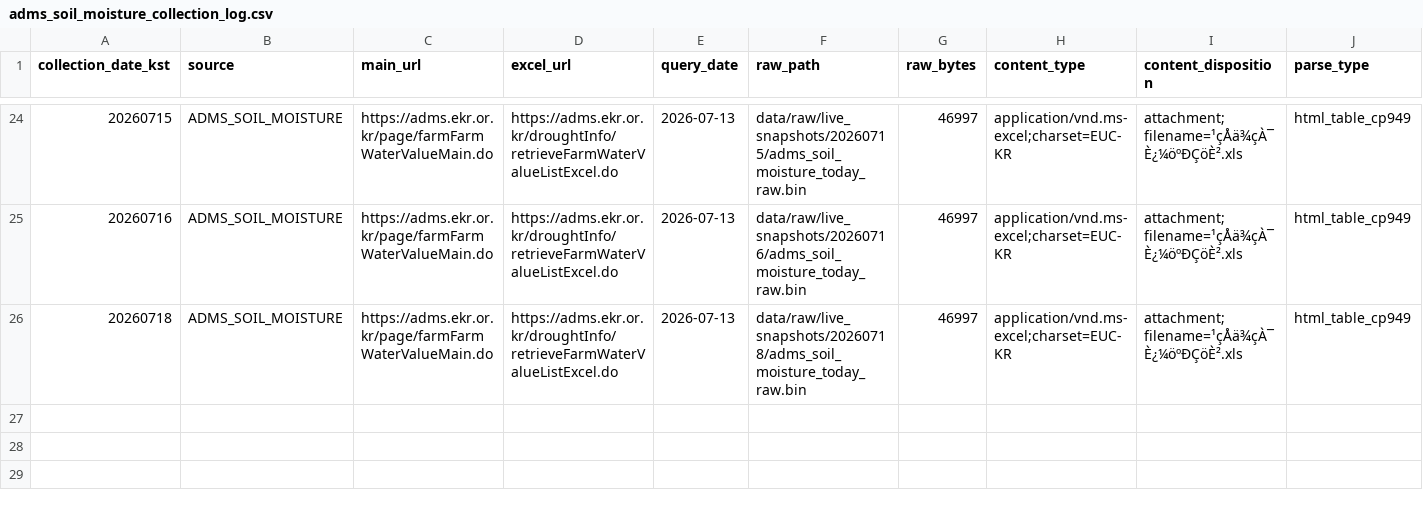
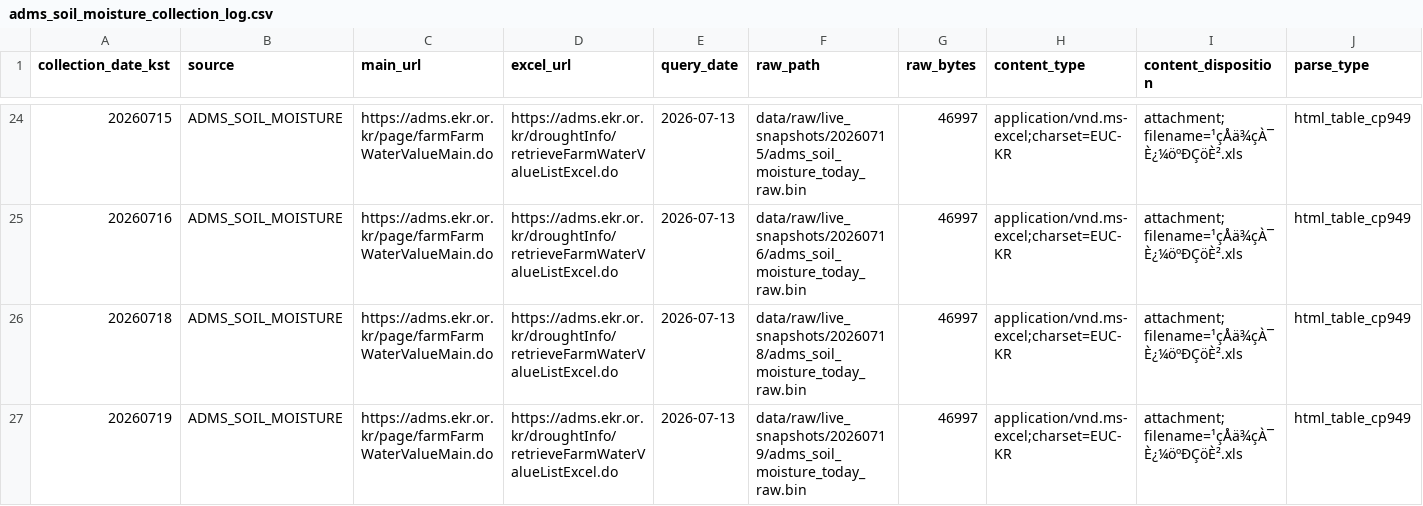
Before and after one commit to kara320090/AquaGuard-AI, a CSV file: data/metadata/adms_soil_moisture_collection_log.csv, drawn as a sheet; only a part is shown, gaps mark what is left out; rows hold the shown columns only; the diff names each change by its address in the sheet, - before the commit and + after, or states it on an @@ line.

```diff
--- a/data/metadata/adms_soil_moisture_collection_log.csv
+++ b/data/metadata/adms_soil_moisture_collection_log.csv
+row 27: 20260719 | ADMS_SOIL_MOISTURE | https://adms.ekr.or.kr/page/farmFarmWaterValueMain.do | https://adms.ekr.or.kr/droughtInfo/retrieveFarmWaterValueListExcel.do | 2026-07-13 | data/raw/live_snapshots/20260719/adms_soil_moisture_today_raw.bin | 46997 | application/vnd.ms-excel;charset=EUC-KR | attachment; filename=¹çÅä¾çÀ¯È¿¼öºÐÇöÈ².xls | html_table_cp949
```
Also changed, not shown: data/metadata/adms_reservoir_support_collection_log.csv, data/metadata/kma_aws_weather_collection_log.csv, 31 other files.
